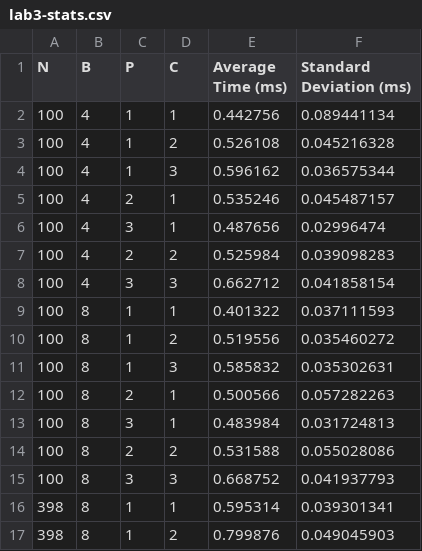
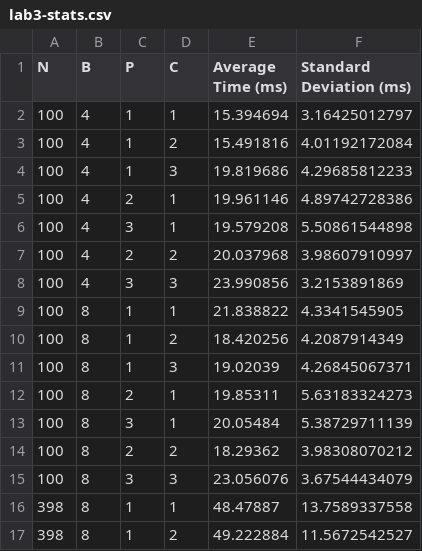
Before and after one commit to Halal-Face/ECE254, a CSV file: lab3/starter/src/processes/lab3-stats.csv, drawn as a sheet; only a part is shown; the diff covers the shown part only.

```diff
--- a/lab3/starter/src/processes/lab3-stats.csv
+++ b/lab3/starter/src/processes/lab3-stats.csv
@@ -1,17 +1,17 @@
 N,B,P,C,Average Time (ms),Standard Deviation (ms)
-100,4,1,1,0.442756,0.089441134
-100,4,1,2,0.526108,0.045216328
-100,4,1,3,0.596162,0.036575344
-100,4,2,1,0.535246,0.045487157
-100,4,3,1,0.487656,0.02996474
-100,4,2,2,0.525984,0.039098283
-100,4,3,3,0.662712,0.041858154
-100,8,1,1,0.401322,0.037111593
-100,8,1,2,0.519556,0.035460272
-100,8,1,3,0.585832,0.035302631
-100,8,2,1,0.500566,0.057282263
-100,8,3,1,0.483984,0.031724813
-100,8,2,2,0.531588,0.055028086
-100,8,3,3,0.668752,0.041937793
-398,8,1,1,0.595314,0.039301341
-398,8,1,2,0.799876,0.049045903
+100,4,1,1,15.394694,3.16425012797
+100,4,1,2,15.491816,4.01192172084
+100,4,1,3,19.819686,4.29685812233
+100,4,2,1,19.961146,4.89742728386
+100,4,3,1,19.579208,5.50861544898
+100,4,2,2,20.037968,3.98607910997
+100,4,3,3,23.990856,3.2153891869
+100,8,1,1,21.838822,4.3341545905
+100,8,1,2,18.420256,4.2087914349
+100,8,1,3,19.02039,4.26845067371
+100,8,2,1,19.85311,5.63183324273
+100,8,3,1,20.05484,5.38729711139
+100,8,2,2,18.29362,3.98308070212
+100,8,3,3,23.056076,3.67544434079
+398,8,1,1,48.47887,13.7589337558
+398,8,1,2,49.222884,11.5672542527
```
Also changed, not shown: 10 edited cells elsewhere in this file, lab3/starter/src/processes/lab3-times.csv, lab3/starter/src/threads/lab3-stats.csv, 5 other files.
